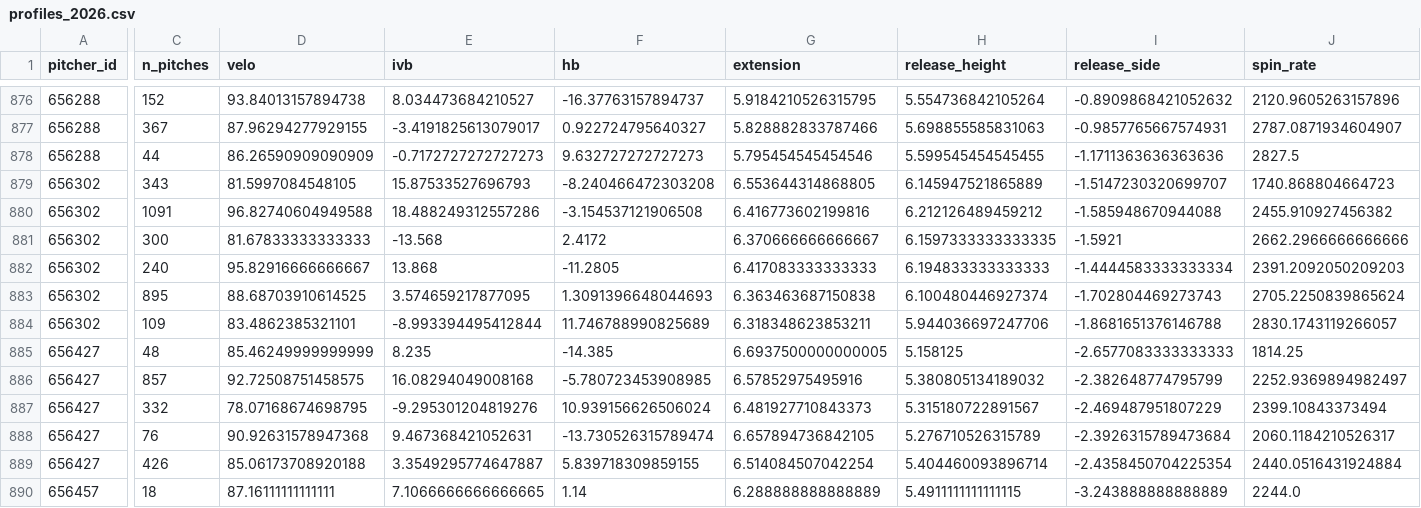
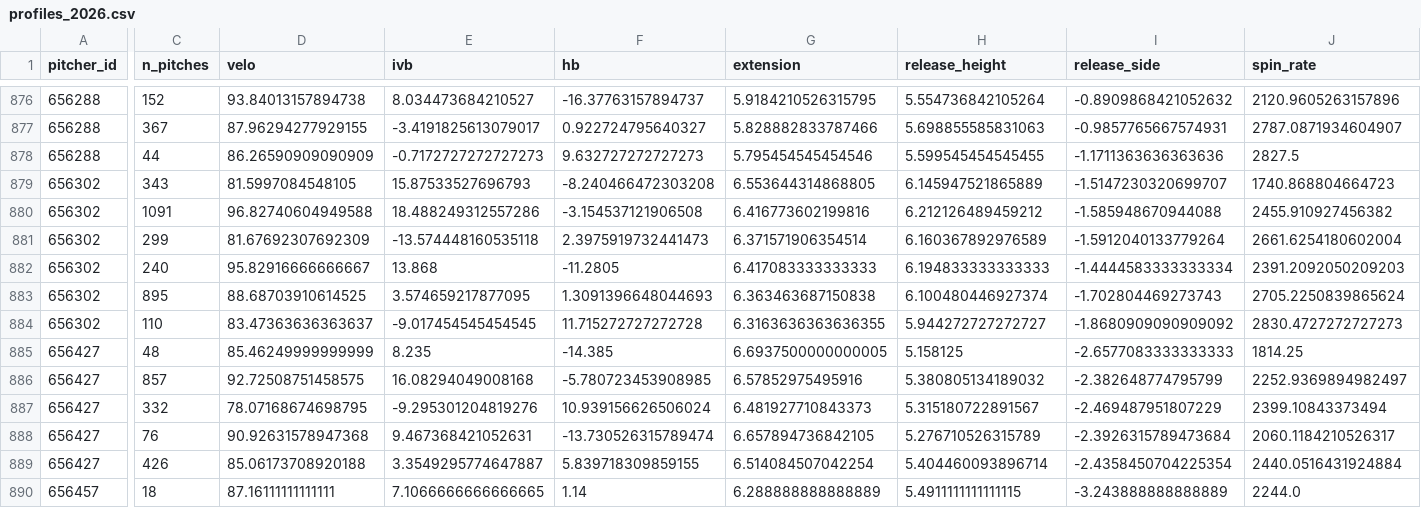
Before and after one commit to mamoss11/pitch_similarity, a CSV file: data/profiles_2026.csv, drawn as a sheet; only a part is shown, gaps mark what is left out; the diff covers the shown part only; the diff names each change by its address in the sheet, - before the commit and + after, or states it on an @@ line.

```diff
--- a/data/profiles_2026.csv
+++ b/data/profiles_2026.csv
-C881 (n_pitches): 300
+C881 (n_pitches): 299
-D881 (velo): 81.67833333333333
+D881 (velo): 81.67692307692309
-E881 (ivb): -13.568
+E881 (ivb): -13.574448160535118
-F881 (hb): 2.4172
+F881 (hb): 2.3975919732441473
-G881 (extension): 6.370666666666667
+G881 (extension): 6.371571906354514
-H881 (release_height): 6.1597333333333335
+H881 (release_height): 6.160367892976589
-I881 (release_side): -1.5921
+I881 (release_side): -1.5912040133779264
-J881 (spin_rate): 2662.2966666666666
+J881 (spin_rate): 2661.6254180602004
-C884 (n_pitches): 109
+C884 (n_pitches): 110
-D884 (velo): 83.4862385321101
+D884 (velo): 83.47363636363637
-E884 (ivb): -8.993394495412844
+E884 (ivb): -9.017454545454545
-F884 (hb): 11.746788990825689
+F884 (hb): 11.715272727272728
-G884 (extension): 6.318348623853211
+G884 (extension): 6.3163636363636355
-H884 (release_height): 5.944036697247706
+H884 (release_height): 5.944272727272727
-I884 (release_side): -1.8681651376146788
+I884 (release_side): -1.8680909090909092
-J884 (spin_rate): 2830.1743119266057
+J884 (spin_rate): 2830.4727272727273
```
Also changed, not shown: 141 edited cells elsewhere in this file, data/profiles_aaa_2026.csv, 1 other file.
